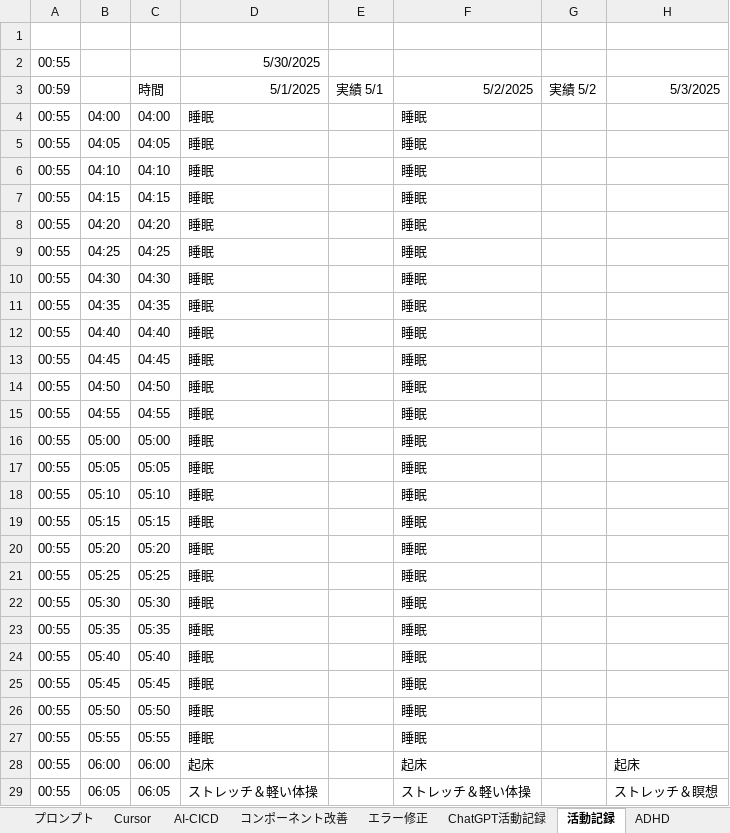
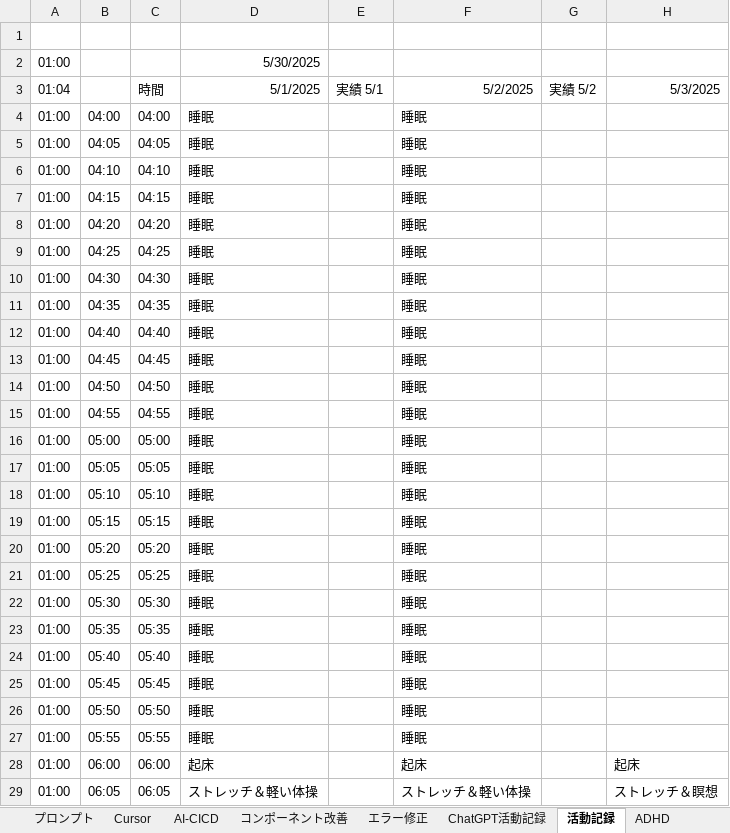
Before and after one commit to umezawakanta/work-time-tracker, an Excel workbook: Vite-Vercel開発.xlsx, sheet 活動記録, drawn as a sheet; only a part is shown; values as stored, in another font and other column widths than the file's, no borders; conditional formats not drawn; the diff covers the shown part only; the diff names each change by its address in the sheet, - before the commit and + after, or states it on an @@ line.

```diff
--- a/Vite-Vercel開発.xlsx (sheet 活動記録)
+++ b/Vite-Vercel開発.xlsx (sheet 活動記録)
-A2: 00:55
+A2: 01:00
-A3: 00:59
+A3: 01:04
-A4:A29: 00:55
+A4:A29: 01:00
```
Also changed, not shown: 262 edited cells elsewhere in this sheet, sheet エラー修正, 9 other files.
